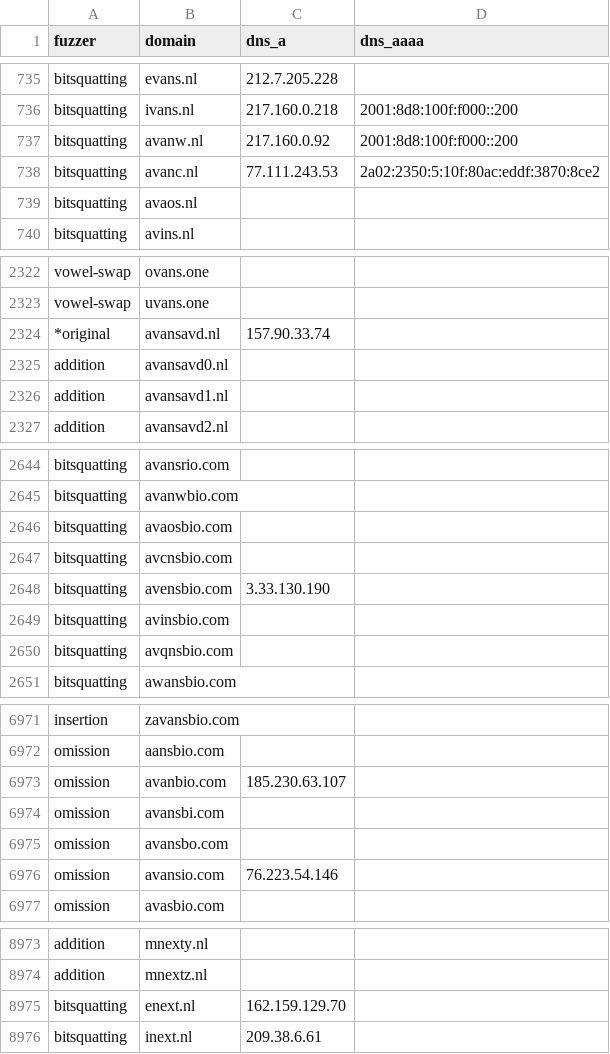
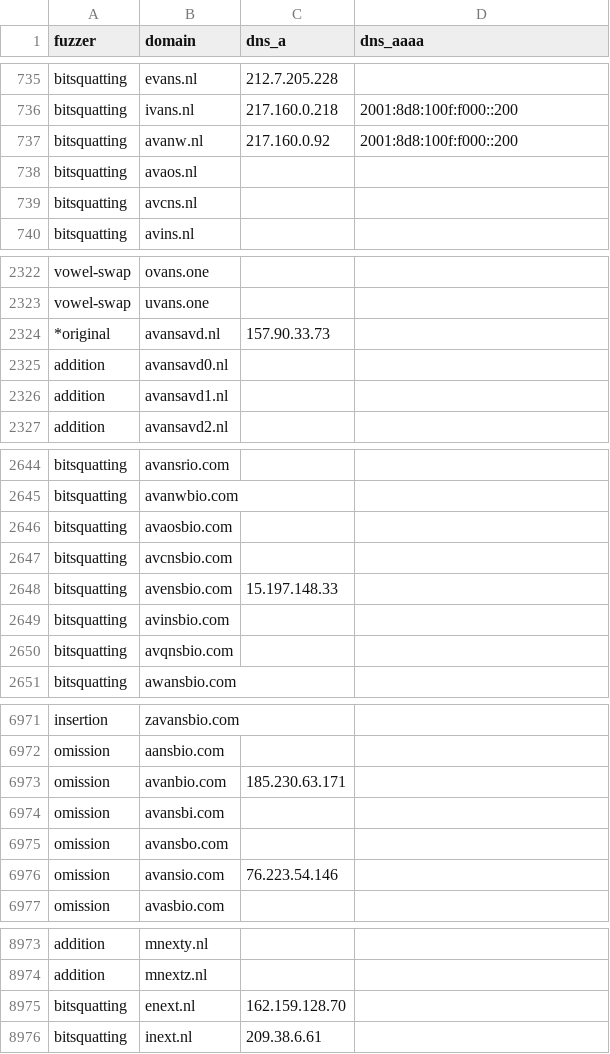
Before and after one commit to kqlen/Lists, a CSV file: DNSTWIST/data/dnstwist_all.csv, drawn as a sheet; only a part is shown, gaps mark what is left out; the diff covers the shown part only.

```diff
--- a/DNSTWIST/data/dnstwist_all.csv
+++ b/DNSTWIST/data/dnstwist_all.csv
@@ -737,4 +737,4 @@ bitsquatting,ivans.nl,217.160.0.218,2001:8d8:100f:f000::200
 bitsquatting,avanw.nl,217.160.0.92,2001:8d8:100f:f000::200
-bitsquatting,avanc.nl,77.111.243.53,2a02:2350:5:10f:80ac:eddf:3870:8ce2
 bitsquatting,avaos.nl,,
+bitsquatting,avcns.nl,,
 bitsquatting,avins.nl,,
@@ -2323,3 +2323,3 @@ vowel-swap,ovans.one,,
 vowel-swap,uvans.one,,
-*original,avansavd.nl,157.90.33.74,
+*original,avansavd.nl,157.90.33.73,
 addition,avansavd0.nl,,
@@ -2647,3 +2647,3 @@ bitsquatting,avaosbio.com,,
 bitsquatting,avcnsbio.com,,
-bitsquatting,avensbio.com,3.33.130.190,
+bitsquatting,avensbio.com,15.197.148.33,
 bitsquatting,avinsbio.com,,
@@ -6972,3 +6972,3 @@ insertion,zavansbio.com,,
 omission,aansbio.com,,
-omission,avanbio.com,185.230.63.107,
+omission,avanbio.com,185.230.63.171,
 omission,avansbi.com,,
@@ -8974,3 +8974,3 @@ addition,mnexty.nl,,
 addition,mnextz.nl,,
-bitsquatting,enext.nl,162.159.129.70,
+bitsquatting,enext.nl,162.159.128.70,
 bitsquatting,inext.nl,209.38.6.61,
```
Also changed, not shown: 1 added row, 1 removed row, 6 moved rows and 2 edited cells elsewhere in this file.
